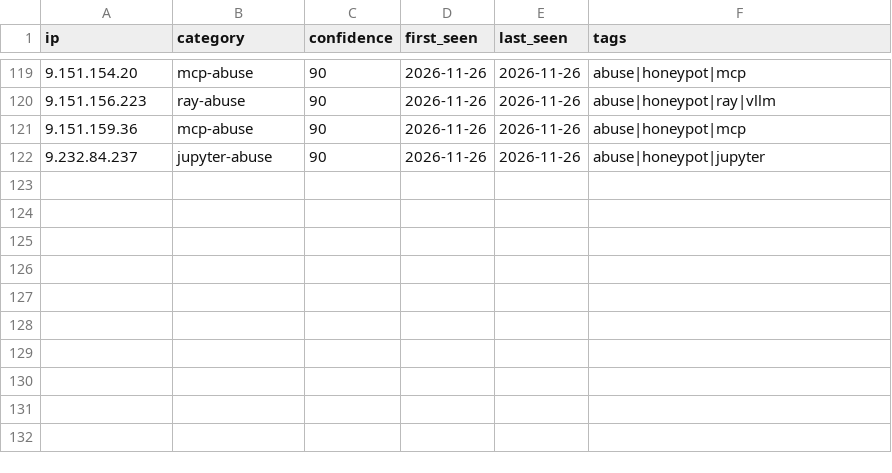
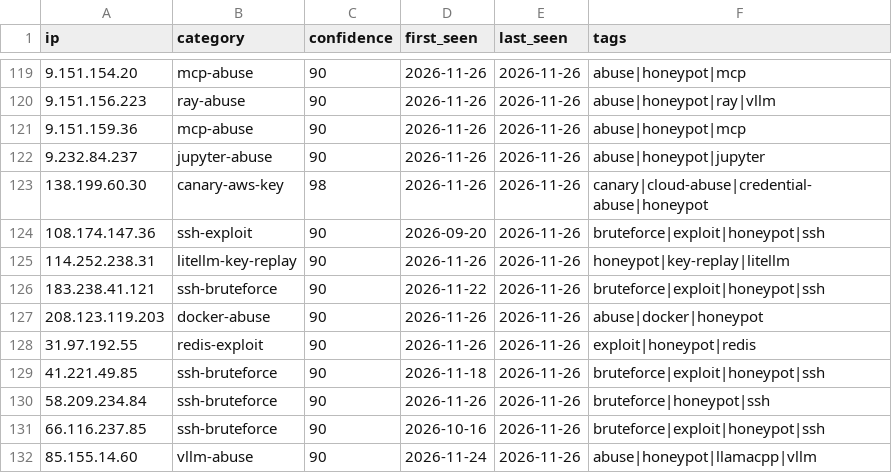
Before and after one commit to Zikmadol/trapline-ioc, a CSV file: daily/2026-11-26.csv, drawn as a sheet; only a part is shown, gaps mark what is left out; the diff names each change by its address in the sheet, - before the commit and + after, or states it on an @@ line.

```diff
--- a/daily/2026-11-26.csv
+++ b/daily/2026-11-26.csv
+row 123: 138.199.60.30 | canary-aws-key | 98 | 2026-11-26 | 2026-11-26 | canary|cloud-abuse|credential-abuse|honeypot
+row 124: 108.174.147.36 | ssh-exploit | 90 | 2026-09-20 | 2026-11-26 | bruteforce|exploit|honeypot|ssh
+row 125: 114.252.238.31 | litellm-key-replay | 90 | 2026-11-26 | 2026-11-26 | honeypot|key-replay|litellm
+row 126: 183.238.41.121 | ssh-bruteforce | 90 | 2026-11-22 | 2026-11-26 | bruteforce|exploit|honeypot|ssh
+row 127: 208.123.119.203 | docker-abuse | 90 | 2026-11-26 | 2026-11-26 | abuse|docker|honeypot
+row 128: 31.97.192.55 | redis-exploit | 90 | 2026-11-26 | 2026-11-26 | exploit|honeypot|redis
+row 129: 41.221.49.85 | ssh-bruteforce | 90 | 2026-11-18 | 2026-11-26 | bruteforce|exploit|honeypot|ssh
+row 130: 58.209.234.84 | ssh-bruteforce | 90 | 2026-11-26 | 2026-11-26 | bruteforce|honeypot|ssh
+row 131: 66.116.237.85 | ssh-bruteforce | 90 | 2026-10-16 | 2026-11-26 | bruteforce|exploit|honeypot|ssh
+row 132: 85.155.14.60 | vllm-abuse | 90 | 2026-11-24 | 2026-11-26 | abuse|honeypot|llamacpp|vllm
```
Also changed, not shown: feeds/ai-infra.csv, feeds/all-observed.csv, 14 other files.
